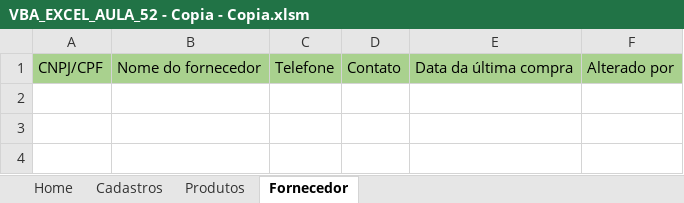
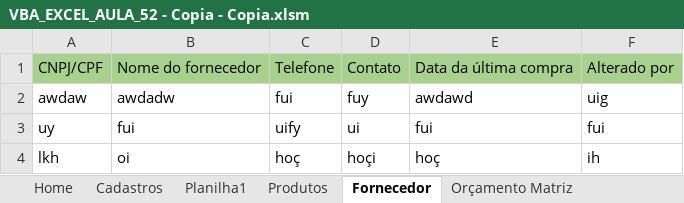
Before and after one commit to vitormiura/bosch-smartauto, an Excel workbook: fund-informatica/VBA/VBA_EXCEL_AULA_52 - Copia - Copia.xlsm, sheet Fornecedor, drawn as a sheet; values as stored, in another font and other column widths than the file's, no borders; the diff names each change by its address in the sheet, - before the commit and + after, or states it on an @@ line.

```diff
--- a/fund-informatica/VBA/VBA_EXCEL_AULA_52 - Copia - Copia.xlsm (sheet Fornecedor)
+++ b/fund-informatica/VBA/VBA_EXCEL_AULA_52 - Copia - Copia.xlsm (sheet Fornecedor)
+sheet tab: Planilha1
@@ sheet tab unhidden: Orçamento Matriz @@
+row 2: awdaw | awdadw | fui | fuy | awdawd | uig
+row 3: uy | fui | uify | ui | fui | fui
+row 4: lkh | oi | hoç | hoçi | hoç | ih
```
Also changed, not shown: sheet Cadastros, sheet Produtos, other sheet tabs.
